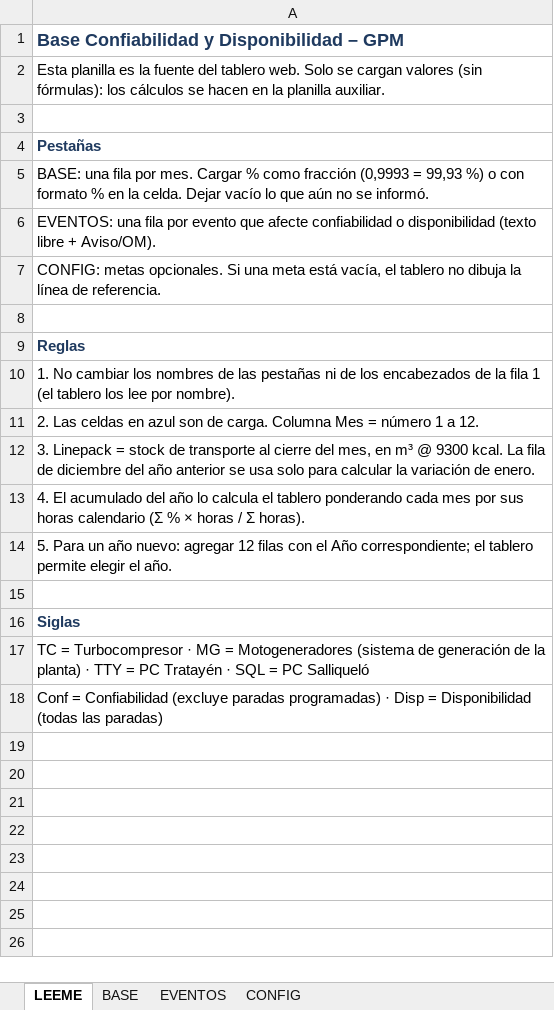
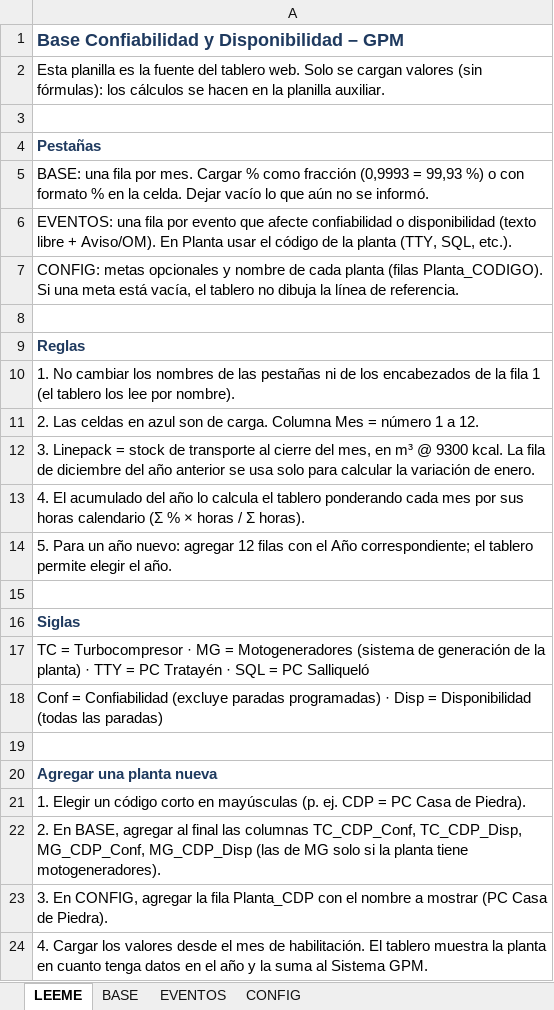
Before and after one commit to GestionOperativa-tgs/Confydisp, an Excel workbook: BASE_CONF_DISP_GPM.xlsx, sheet LEEME, drawn as a sheet; values as stored, in another font and other column widths than the file's, no borders; the diff names each change by its address in the sheet, - before the commit and + after, or states it on an @@ line.

```diff
--- a/BASE_CONF_DISP_GPM.xlsx (sheet LEEME)
+++ b/BASE_CONF_DISP_GPM.xlsx (sheet LEEME)
-A6: …+ Aviso/OM).
+A6: …+ Aviso/OM). En Planta usar el código de la planta (TTY, SQL, etc.).
-A7: CONFIG: metas opcionales. Si una…
+A7: CONFIG: metas opcionales y nombre de cada planta (filas Planta_CODIGO). Si una…
+row 19: (empty)
+row 20: Agregar una planta nueva
+row 21: 1. Elegir un código corto en mayúsculas (p. ej. CDP = PC Casa de Piedra).
+row 22: 2. En BASE, agregar al final las columnas TC_CDP_Conf, TC_CDP_Disp, MG_CDP_Conf, MG_CDP_Disp (las de MG solo si la planta tiene motogeneradores).
+row 23: 3. En CONFIG, agregar la fila Planta_CDP con el nombre a mostrar (PC Casa de Piedra).
+row 24: 4. Cargar los valores desde el mes de habilitación. El tablero muestra la planta en cuanto tenga datos en el año y la suma al Sistema GPM.
```
Also changed, not shown: sheet CONFIG, 1 other file.
